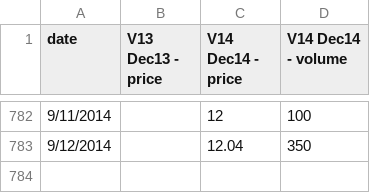
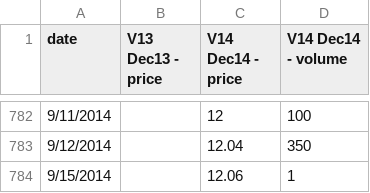
Before and after one commit to climatepolicy/dashboard, a CSV file: csv/live graphing prices and volumes.csv, drawn as a sheet; only a part is shown, gaps mark what is left out.

Commit message:
Latest data

```diff
--- a/csv/live graphing prices and volumes.csv
+++ b/csv/live graphing prices and volumes.csv
@@ -783 +783,2 @@ date,V13 Dec13 - price,V14 Dec14 - price,V14 Dec14 - volume
 9/12/2014,,12.04,350,,,,,,
+9/15/2014,,12.06,1,,,,,,
```
